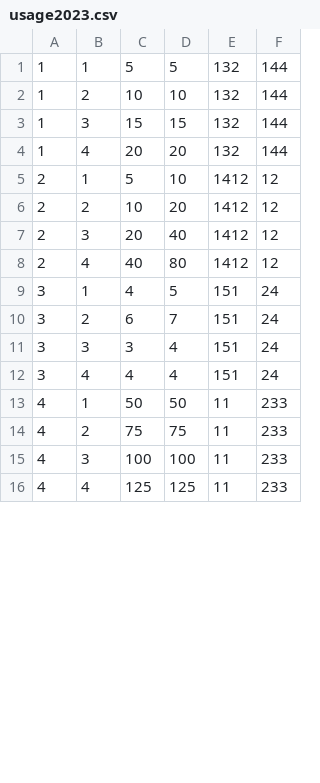
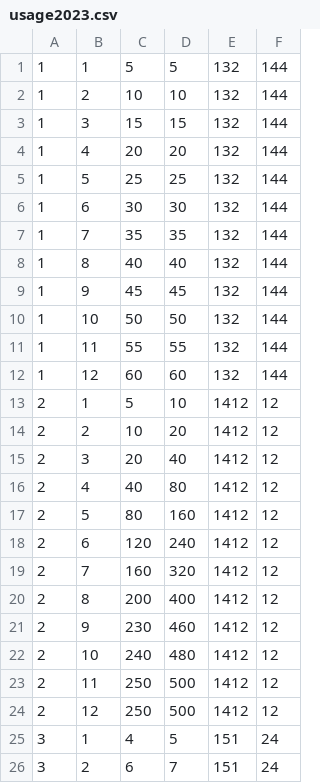
Before and after one commit to ashtonshad/AHAN193Capstone, a CSV file: usage2023.csv, drawn as a sheet; only a part is shown; the shorter side is filled out with more unchanged rows; the diff covers the shown part only.

Commit message:
usage2023.csv

```diff
--- a/usage2023.csv
+++ b/usage2023.csv
@@ -4,2 +4,10 @@
 1,4,20,20,132,144
+1,5,25,25,132,144
+1,6,30,30,132,144
+1,7,35,35,132,144
+1,8,40,40,132,144
+1,9,45,45,132,144
+1,10,50,50,132,144
+1,11,55,55,132,144
+1,12,60,60,132,144
 2,1,5,10,1412,12
@@ -8,2 +16,10 @@
 2,4,40,80,1412,12
+2,5,80,160,1412,12
+2,6,120,240,1412,12
+2,7,160,320,1412,12
+2,8,200,400,1412,12
+2,9,230,460,1412,12
+2,10,240,480,1412,12
+2,11,250,500,1412,12
+2,12,250,500,1412,12
 3,1,4,5,151,24
```
Also changed, not shown: 16 added rows and 2 edited cells elsewhere in this file.
